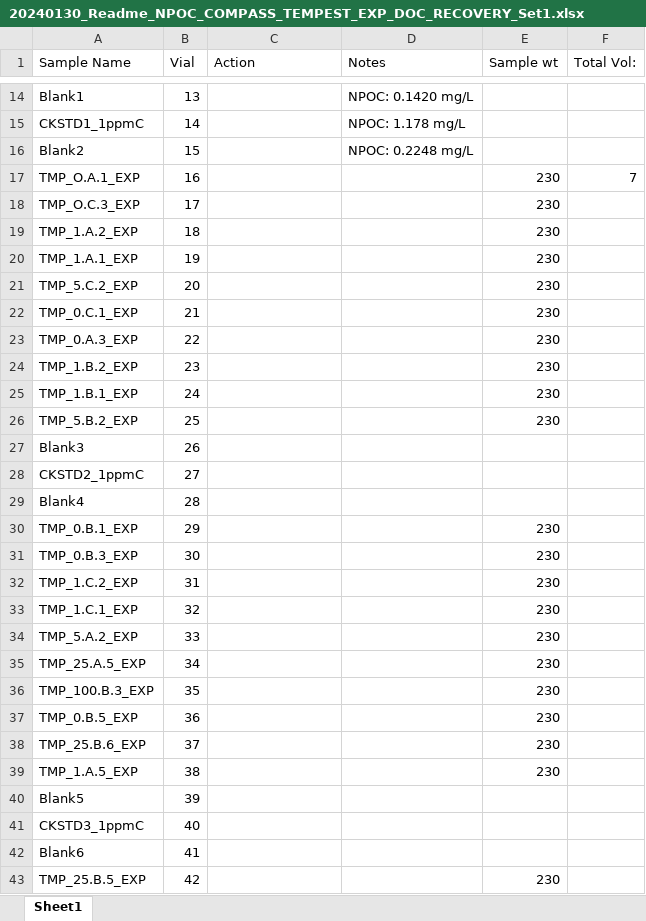
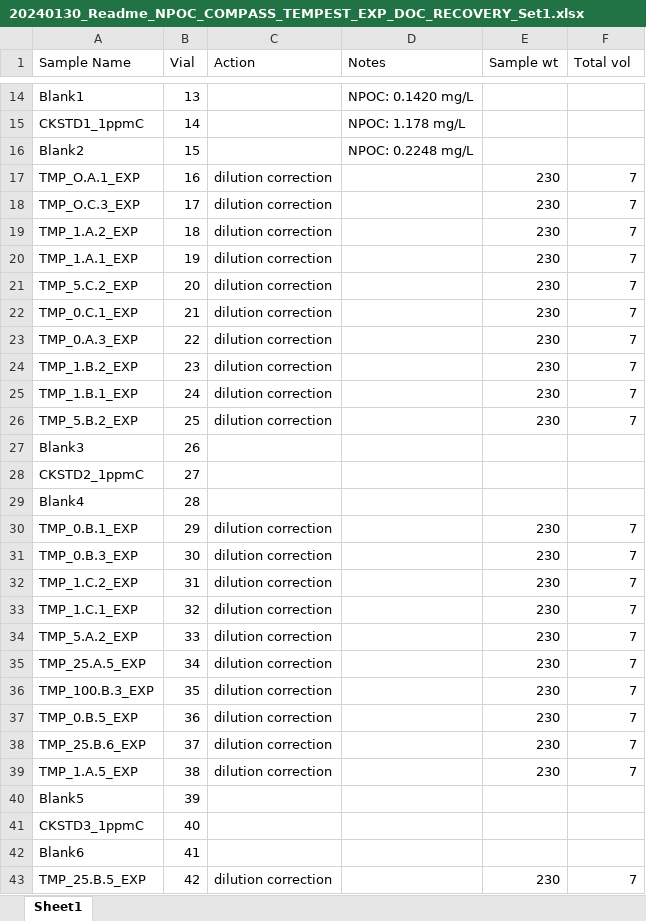
Before and after one commit to COMPASS-DOE/tempest_ionic_strength, an Excel workbook: Data/DOC/20240130_Readme_NPOC_COMPASS_TEMPEST_EXP_DOC_RECOVERY_Set1.xlsx, sheet Sheet1, drawn as a sheet; only a part is shown, gaps mark what is left out; values as stored, in another font and other column widths than the file's, no borders; the diff covers the shown part only; the diff names each change by its address in the sheet, - before the commit and + after, or states it on an @@ line.

```diff
--- a/Data/DOC/20240130_Readme_NPOC_COMPASS_TEMPEST_EXP_DOC_RECOVERY_Set1.xlsx (sheet Sheet1)
+++ b/Data/DOC/20240130_Readme_NPOC_COMPASS_TEMPEST_EXP_DOC_RECOVERY_Set1.xlsx (sheet Sheet1)
-F1: Total Vol:
+F1: Total vol
-C17:C26 (Action): (empty)
+C17:C26 (Action): dilution correction
-F18:F26 (Total vol): (empty)
+F18:F26 (Total vol): 7
-C30:C39 (Action): (empty)
+C30:C39 (Action): dilution correction
-F30:F39 (Total vol): (empty)
+F30:F39 (Total vol): 7
-C43 (Action): (empty)
+C43 (Action): dilution correction
-F43 (Total vol): (empty)
+F43 (Total vol): 7
```
Also changed, not shown: 57 edited cells elsewhere in this sheet, 3 other files.
